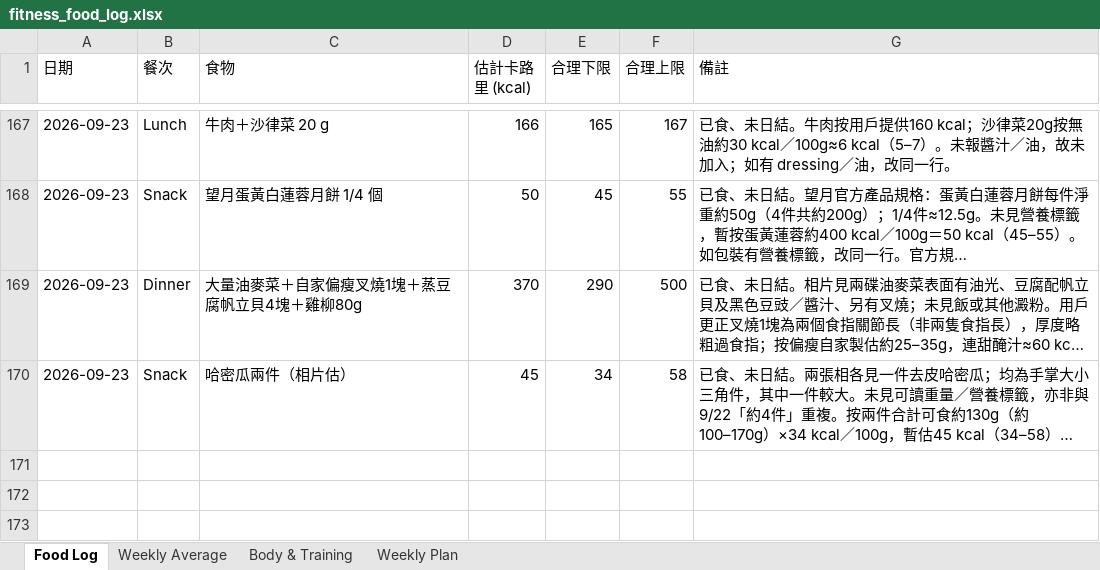
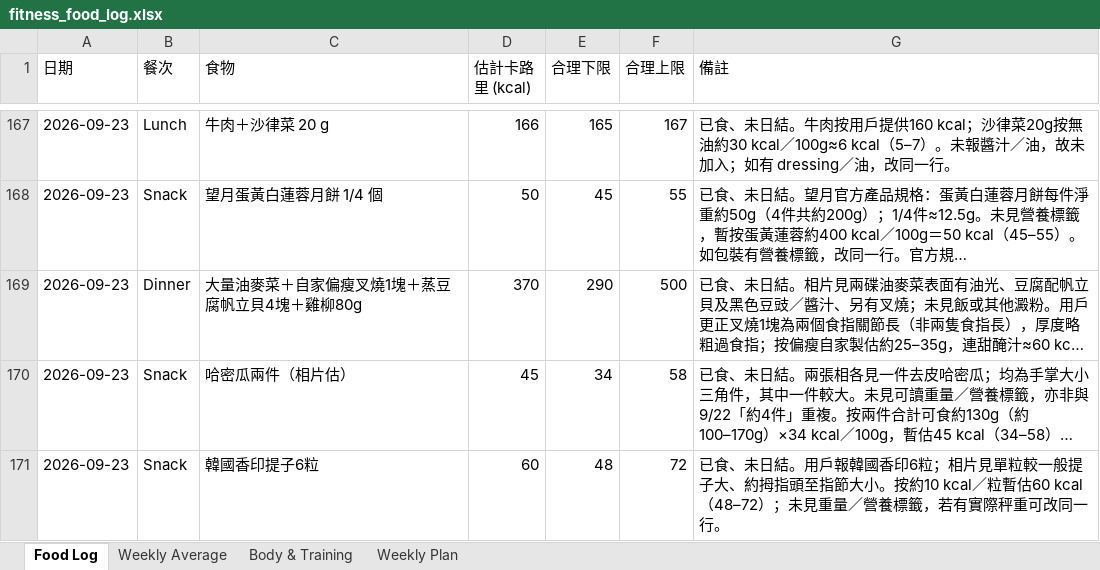
Before and after one commit to buzz-knittinpix/melodycheng622-cmyk.github.io, an Excel workbook: data/fitness_food_log.xlsx, sheet Food Log, drawn as a sheet; only a part is shown, gaps mark what is left out; long unchanged cells end in …; values as stored, in another font and other column widths than the file's, no borders; the diff names each change by its address in the sheet, - before the commit and + after, or states it on an @@ line.

Commit message:
Log September 23 Shine Muscat snack

```diff
--- a/data/fitness_food_log.xlsx (sheet Food Log)
+++ b/data/fitness_food_log.xlsx (sheet Food Log)
+row 171: 2026-09-23 | Snack | 韓國香印提子6粒 | 60 | 48 | 72 | 已食、未日結。用戶報韓國香印6粒；相片見單粒較一般提子大、約拇指頭至指節大小。按約10 kcal／粒暫估60 kcal（48–72）；未見重量／營養標籤，若有實際秤重可改同一行。
```
Also changed, not shown: sheet Weekly Average, 1 other file.
